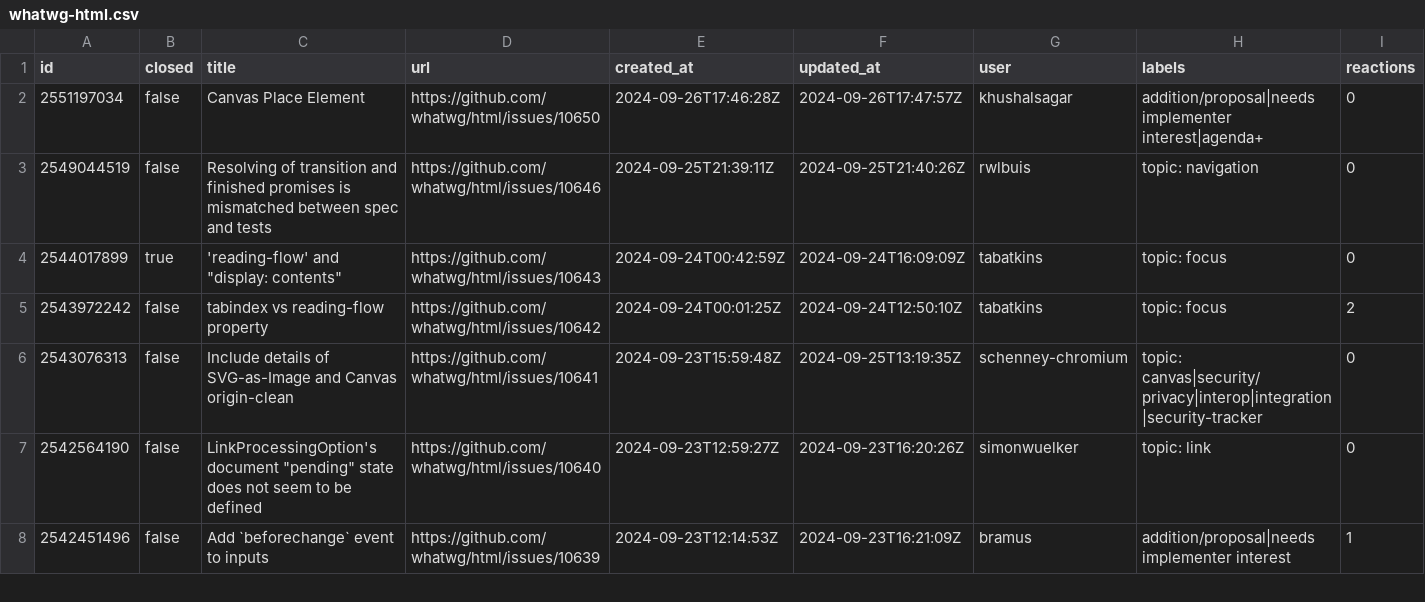
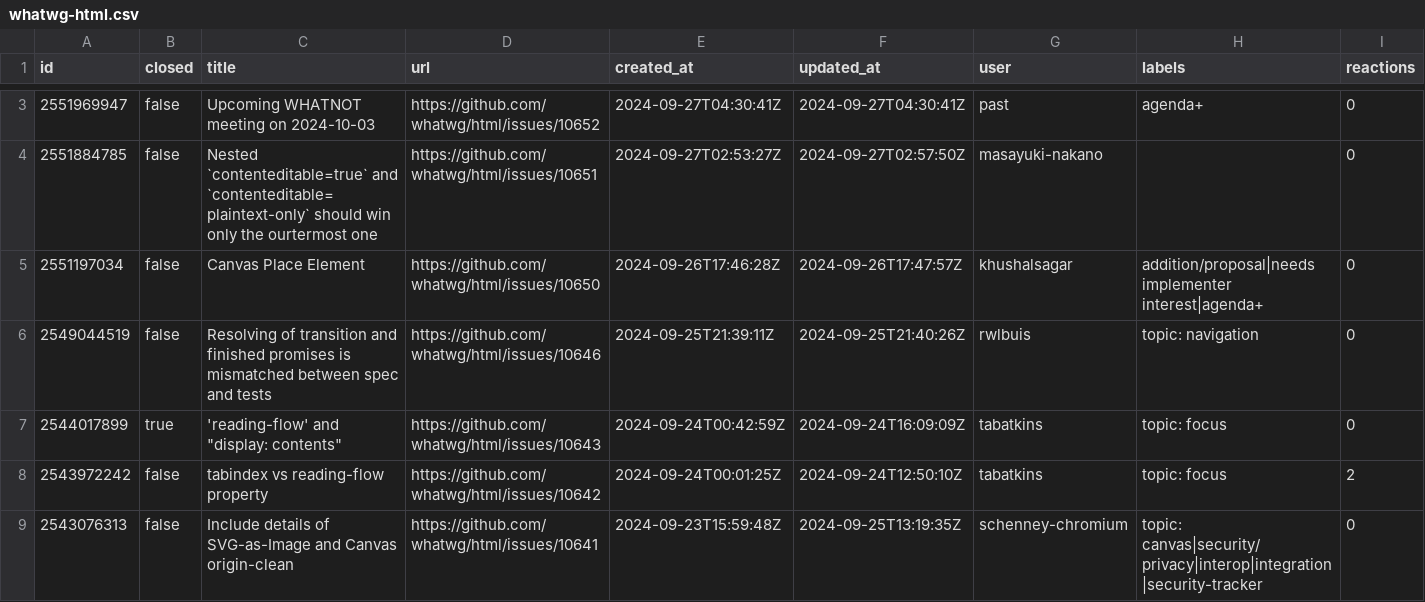
Before and after one commit to bgrins/compat-utils, a CSV file: output/whatwg-html.csv, drawn as a sheet; only a part is shown, gaps mark what is left out; the shorter side is filled out with more unchanged rows; the diff covers the shown part only; the diff names each change by its address in the sheet, - before the commit and + after, or states it on an @@ line.

```diff
--- a/output/whatwg-html.csv
+++ b/output/whatwg-html.csv
+row 3: 2551969947 | false | Upcoming WHATNOT meeting on 2024-10-03 | https://github.com/whatwg/html/issues/10652 | 2024-09-27T04:30:41Z | 2024-09-27T04:30:41Z | past | agenda+ | 0
+row 4: 2551884785 | false | Nested `contenteditable=true` and `contenteditable=plaintext-only` should win only the ourtermost one | https://github.com/whatwg/html/issues/10651 | 2024-09-27T02:53:27Z | 2024-09-27T02:57:50Z | masayuki-nakano |  | 0
```
Also changed, not shown: 1 added row and 3 edited cells elsewhere in this file, output/all-comments.csv, output/webkit-standards-positions.csv, 1 other file.
